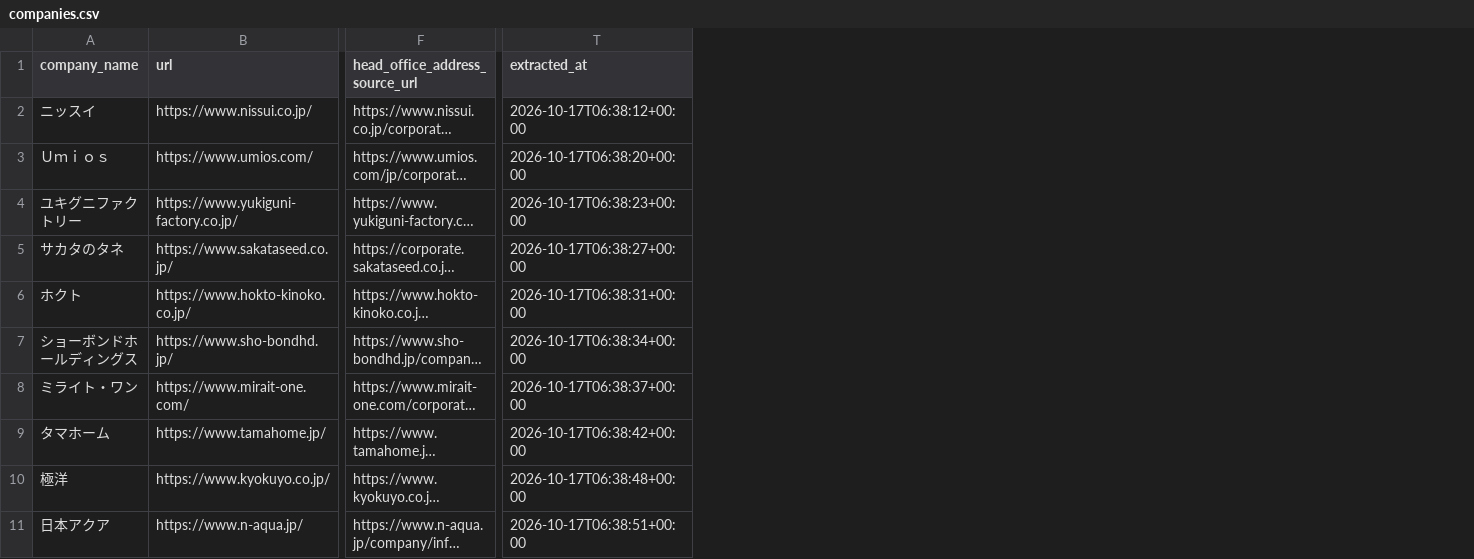
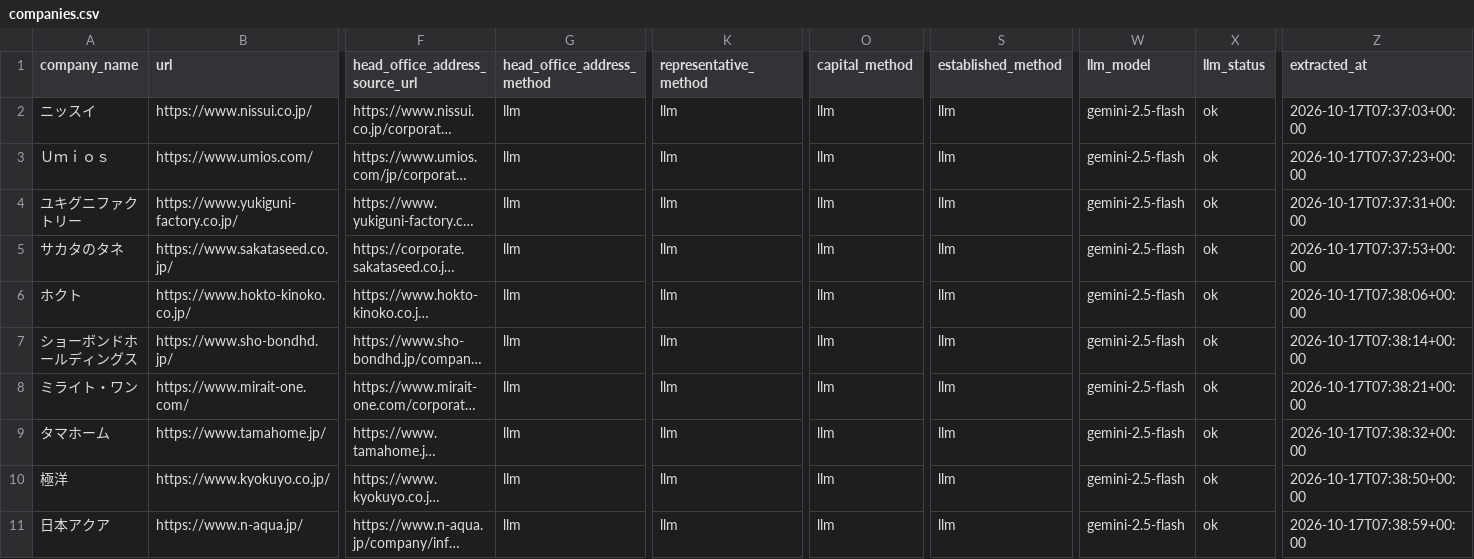
Before and after one commit to huyminhyt/salesnow-web-scraping, a CSV file: result/companies.csv, drawn as a sheet; only a part is shown, gaps mark what is left out; long unchanged cells end in …; addresses are those after the commit; the diff names each change by its address in the sheet, - before the commit and + after, or states it on an @@ line.

```diff
--- a/result/companies.csv
+++ b/result/companies.csv
+column G (head_office_address_method), rows 2-11: all llm
+column K (representative_method), rows 2-11: all llm
+column O (capital_method), rows 2-11: all llm
+column S (established_method), rows 2-11: all llm
+column W (llm_model), rows 2-11: all gemini-2.5-flash
+column X (llm_status), rows 2-11: all ok
-Z2 (extracted_at): 2026-10-17T06:38:12+00:00
+Z2 (extracted_at): 2026-10-17T07:37:03+00:00
-Z3 (extracted_at): 2026-10-17T06:38:20+00:00
+Z3 (extracted_at): 2026-10-17T07:37:23+00:00
-Z4 (extracted_at): 2026-10-17T06:38:23+00:00
+Z4 (extracted_at): 2026-10-17T07:37:31+00:00
-Z5 (extracted_at): 2026-10-17T06:38:27+00:00
+Z5 (extracted_at): 2026-10-17T07:37:53+00:00
-Z6 (extracted_at): 2026-10-17T06:38:31+00:00
+Z6 (extracted_at): 2026-10-17T07:38:06+00:00
-Z7 (extracted_at): 2026-10-17T06:38:34+00:00
+Z7 (extracted_at): 2026-10-17T07:38:14+00:00
-Z8 (extracted_at): 2026-10-17T06:38:37+00:00
+Z8 (extracted_at): 2026-10-17T07:38:21+00:00
-Z9 (extracted_at): 2026-10-17T06:38:42+00:00
+Z9 (extracted_at): 2026-10-17T07:38:32+00:00
-Z10 (extracted_at): 2026-10-17T06:38:48+00:00
+Z10 (extracted_at): 2026-10-17T07:38:50+00:00
-Z11 (extracted_at): 2026-10-17T06:38:51+00:00
+Z11 (extracted_at): 2026-10-17T07:38:59+00:00
```
Also changed, not shown: 17 other files.
